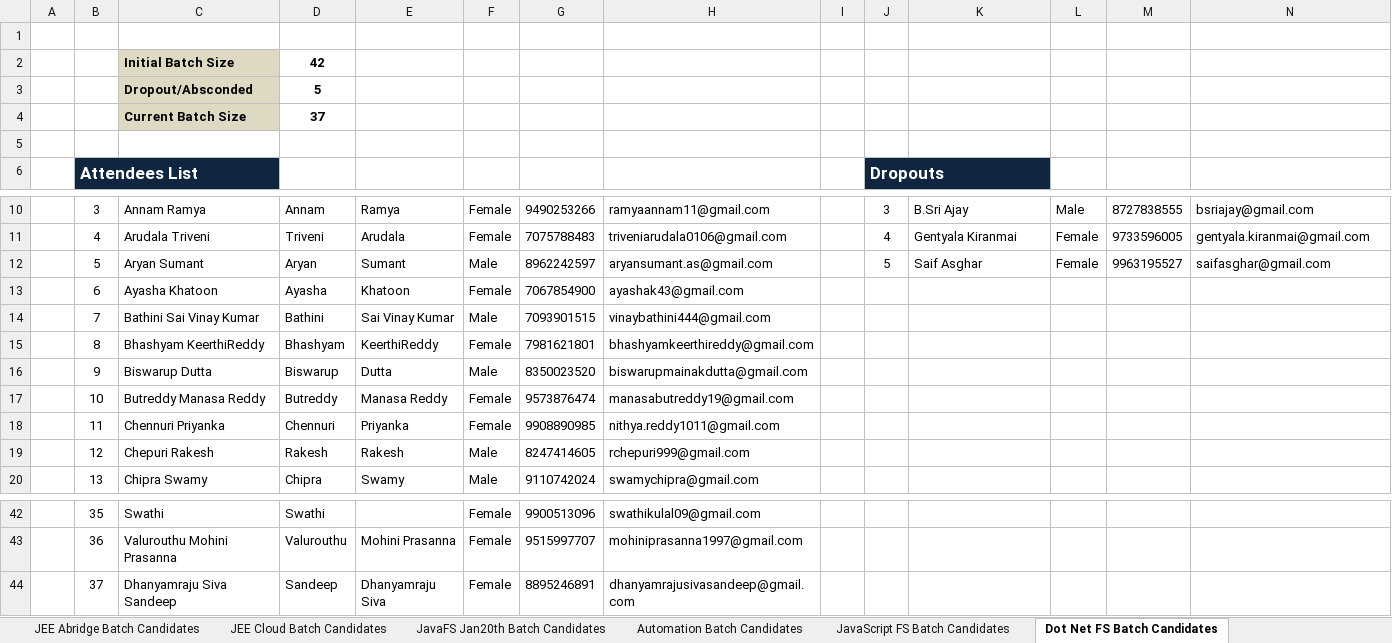
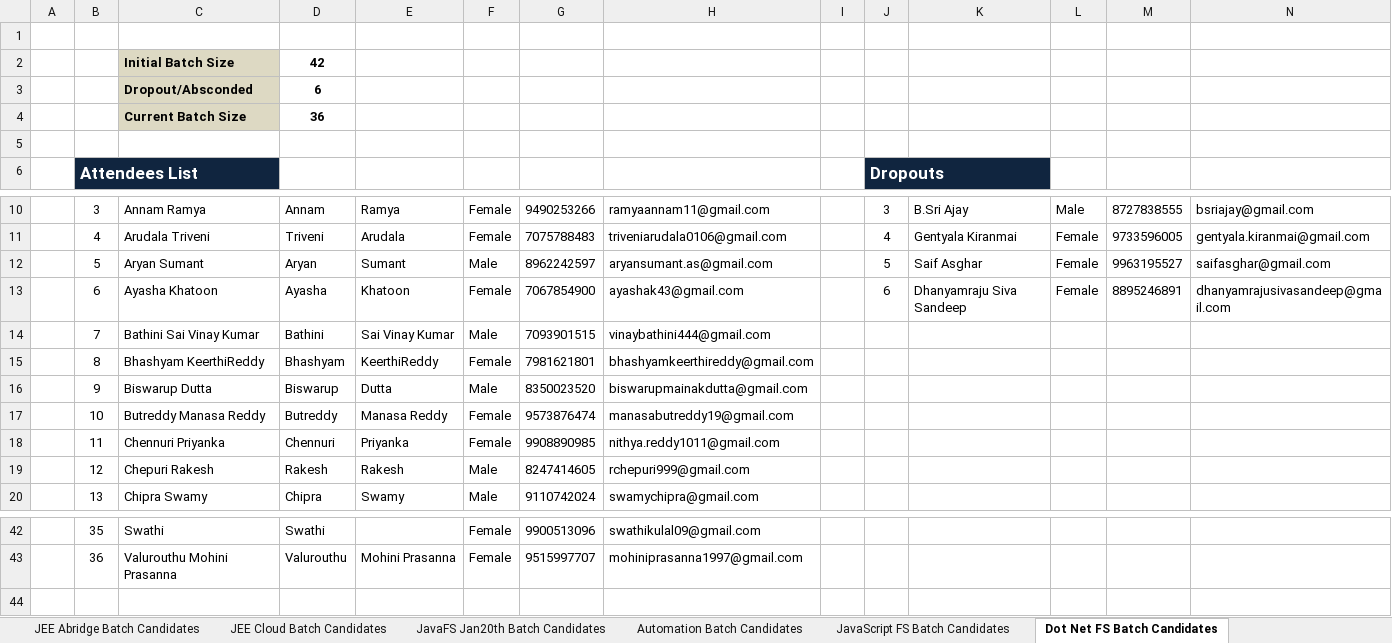
Before and after one commit to Praveen-TestYantra/JSpiders-CG-HTDProgram, an Excel workbook: HTD Programs-Weekly Status Report for Capgemini.xlsx, sheet Dot Net FS Batch Candidates, drawn as a sheet; only a part is shown, gaps mark what is left out; values as stored, in another font and other column widths than the file's, no borders; conditional formats not drawn; the diff names each change by its address in the sheet, - before the commit and + after, or states it on an @@ line.

```diff
--- a/HTD Programs-Weekly Status Report for Capgemini.xlsx (sheet Dot Net FS Batch Candidates)
+++ b/HTD Programs-Weekly Status Report for Capgemini.xlsx (sheet Dot Net FS Batch Candidates)
-D3: 5
+D3: 6
-D4: 37
+D4: 36
-J13: (empty)
+J13: 6
-K13: (empty)
+K13: Dhanyamraju Siva Sandeep
-L13: (empty)
+L13: Female
-M13: (empty)
+M13: 8895246891
-N13: (empty)
+N13: dhanyamrajusivasandeep@gmail.com
-row 44:  | 37 | Dhanyamraju Siva Sandeep | Sandeep | Dhanyamraju Siva | Female | 8895246891 | dhanyamrajusivasandeep@gmail.com
```
Also changed, not shown: sheet Java Cloud Feb10th Candidates, sheet Summary.
